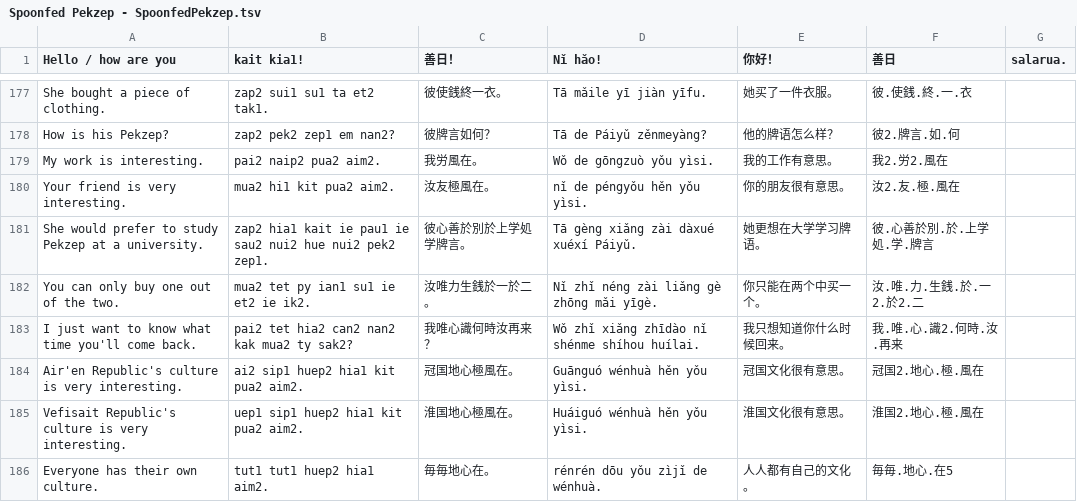
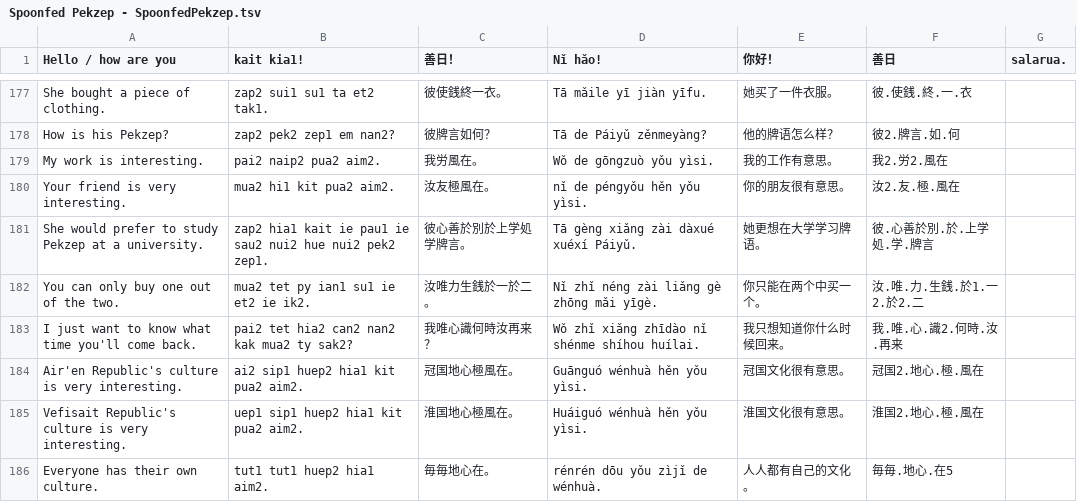
Before and after one commit to jurliyuuri/spoonfed_pekzep, a TSV file: raw/Spoonfed Pekzep - SpoonfedPekzep.tsv, drawn as a sheet; only a part is shown, gaps mark what is left out; the diff covers the shown part only.

```diff
--- a/raw/Spoonfed Pekzep - SpoonfedPekzep.tsv
+++ b/raw/Spoonfed Pekzep - SpoonfedPekzep.tsv
@@ -181,3 +181,3 @@ Your friend is very interesting.	mua2 hi1 kit pua2 aim2.	汝友極風在。	nǐ
 She would prefer to study Pekzep at a university.	zap2 hia1 kait ie pau1 ie sau2 nui2 hue nui2 pek2 zep1.	彼心善於別於上学処学牌言。	Tā gèng xiǎng zài dàxué xuéxí Páiyǔ.	她更想在大学学习牌语。	彼.心善於別.於.上学処.学.牌言	
-You can only buy one out of the two.	mua2 tet py ian1 su1 ie et2 ie ik2.	汝唯力生銭於一於二。	Nǐ zhǐ néng zài liǎng gè zhōng mǎi yīgè.	你只能在两个中买一个。	汝.唯.力.生銭.於.一2.於2.二	
+You can only buy one out of the two.	mua2 tet py ian1 su1 ie et2 ie ik2.	汝唯力生銭於一於二。	Nǐ zhǐ néng zài liǎng gè zhōng mǎi yīgè.	你只能在两个中买一个。	汝.唯.力.生銭.於1.一2.於2.二	
 I just want to know what time you'll come back.	pai2 tet hia2 can2 nan2 kak mua2 ty sak2?	我唯心識何時汝再来？	Wǒ zhǐ xiǎng zhīdào nǐ shénme shíhou huílai.	我只想知道你什么时候回来。	我.唯.心.識2.何時.汝.再来	
```
Also changed, not shown: 17 edited cells elsewhere in this file, raw/Spoonfed Pekzep - 語彙整理（超草案）.tsv, 18 other files.
